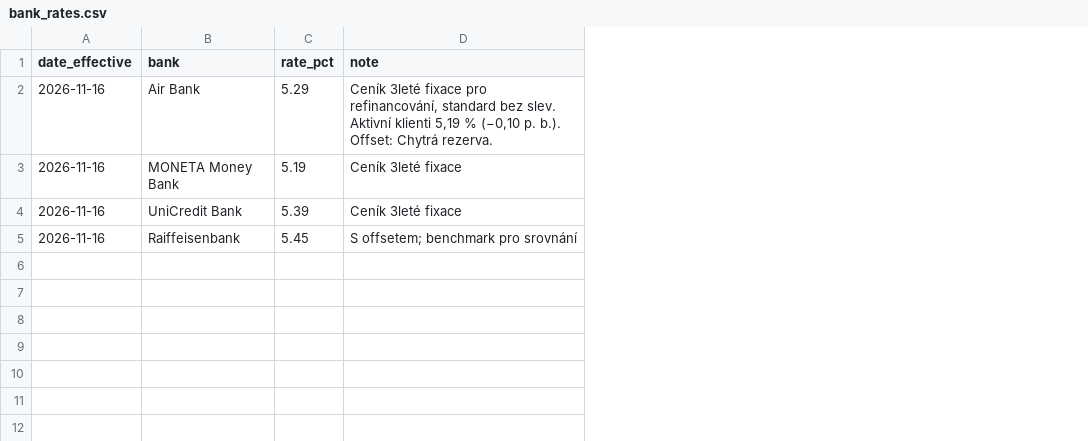
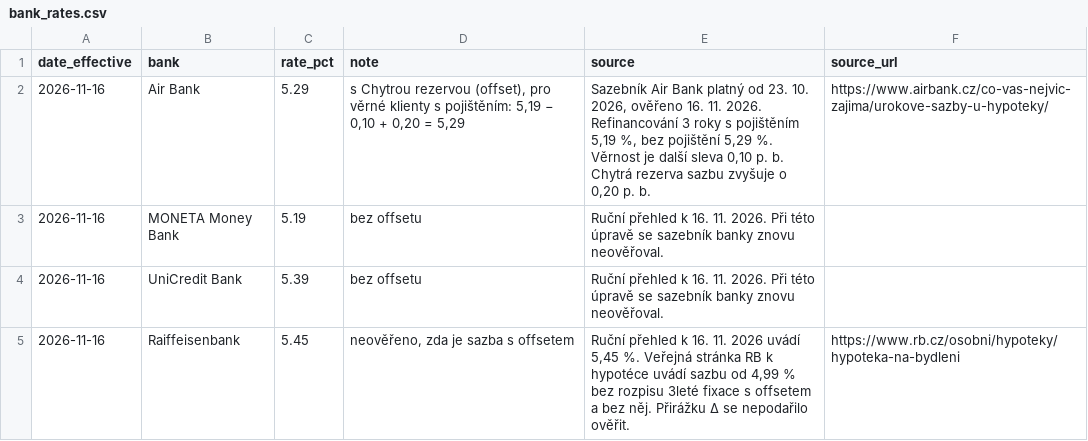
Before and after one commit to zabranda/sazby-dashboard, a CSV file: data/bank_rates.csv, drawn as a sheet; the diff names each change by its address in the sheet, - before the commit and + after, or states it on an @@ line.

```diff
--- a/data/bank_rates.csv
+++ b/data/bank_rates.csv
+column E (source), rows 2-5: Sazebník Air Bank platný od 23. 10. 2026, ověřeno 16. 11. 2026. Refinancování 3 roky s pojištěním 5,19 %, bez pojištění 5,29 %. Věrnost je další sleva 0,10 p. b. Chytrá rezerva sazbu zvyšuje o 0,20 p. b. | Ruční přehled k 16. 11. 2026. Při této úpravě se sazebník banky znovu neověřoval. | Ruční přehled k 16. 11. 2026. Při této úpravě se sazebník banky znovu neověřoval. | Ruční přehled k 16. 11. 2026 uvádí 5,45 %. Veřejná stránka RB k hypotéce uvádí sazbu od 4,99 % bez rozpisu 3leté fixace s offsetem a bez něj. Přirážku Δ se nepodařilo ověřit.
+column F (source_url), rows 2-5: https://www.airbank.cz/co-vas-nejvic-zajima/urokove-sazby-u-hypoteky/ |  |  | https://www.rb.cz/osobni/hypoteky/hypoteka-na-bydleni
-D2 (note): Ceník 3leté fixace pro refinancování, standard bez slev. Aktivní klienti 5,19 % (−0,10 p. b.). Offset: Chytrá rezerva.
+D2 (note): s Chytrou rezervou (offset), pro věrné klienty s pojištěním: 5,19 − 0,10 + 0,20 = 5,29
-D3:D4 (note): Ceník 3leté fixace
+D3:D4 (note): bez offsetu
-D5 (note): S offsetem; benchmark pro srovnání
+D5 (note): neověřeno, zda je sazba s offsetem
```
Also changed, not shown: 5 other files.
